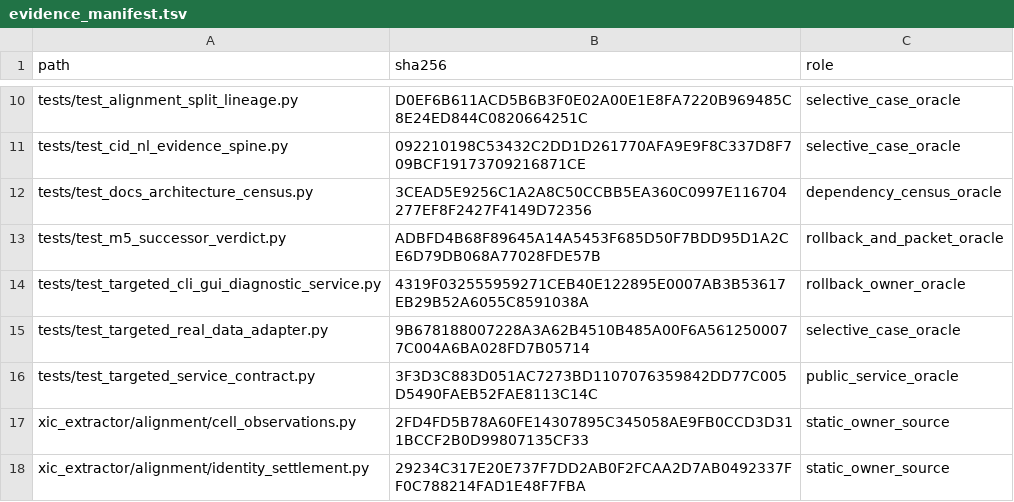
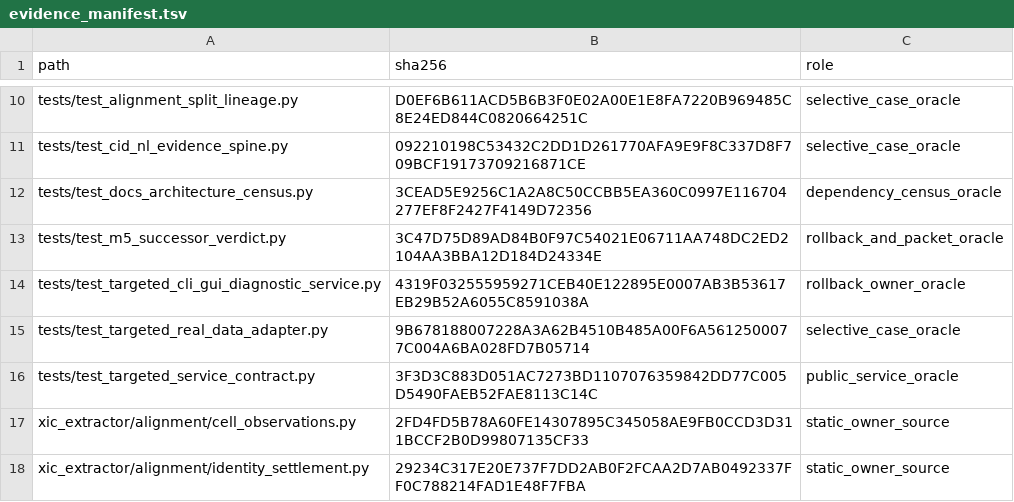
Before and after one commit to bosschen0429/XIC_Extractor, a TSV file: docs/superpowers/validation/m5_successor_verdict_v1/evidence_manifest.tsv, drawn as a sheet; only a part is shown, gaps mark what is left out.

```diff
--- a/docs/superpowers/validation/m5_successor_verdict_v1/evidence_manifest.tsv
+++ b/docs/superpowers/validation/m5_successor_verdict_v1/evidence_manifest.tsv
@@ -12,3 +12,3 @@ tests/test_cid_nl_evidence_spine.py	092210198C53432C2DD1D261770AFA9E9F8C337D8F70
 tests/test_docs_architecture_census.py	3CEAD5E9256C1A2A8C50CCBB5EA360C0997E116704277EF8F2427F4149D72356	dependency_census_oracle
-tests/test_m5_successor_verdict.py	ADBFD4B68F89645A14A5453F685D50F7BDD95D1A2CE6D79DB068A77028FDE57B	rollback_and_packet_oracle
+tests/test_m5_successor_verdict.py	3C47D75D89AD84B0F97C54021E06711AA748DC2ED2104AA3BBA12D184D24334E	rollback_and_packet_oracle
 tests/test_targeted_cli_gui_diagnostic_service.py	4319F032555959271CEB40E122895E0007AB3B53617EB29B52A6055C8591038A	rollback_owner_oracle
```
Also changed, not shown: docs/superpowers/validation/ARTIFACT_INVENTORY.tsv, docs/superpowers/validation/m5_successor_verdict_v1/artifact_index.tsv, 3 other files.
